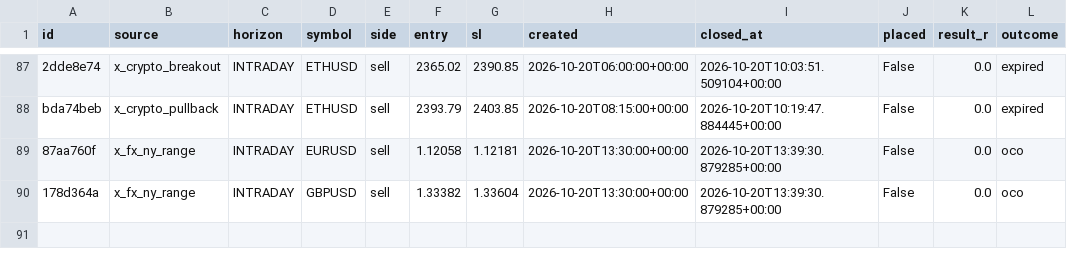
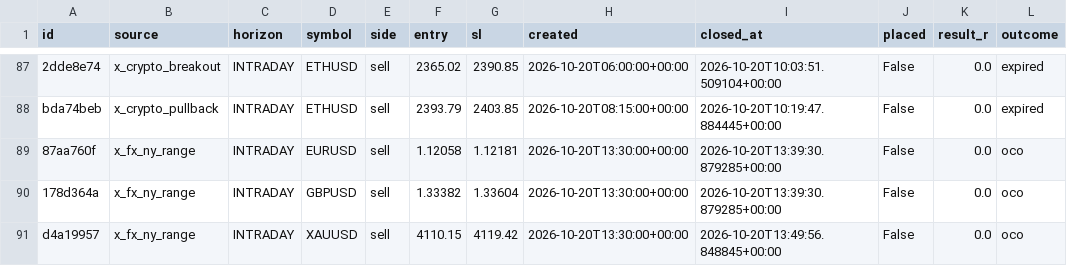
Before and after one commit to thebhujangi/forex-bot, a CSV file: state/signal_history.csv, drawn as a sheet; only a part is shown, gaps mark what is left out.

```diff
--- a/state/signal_history.csv
+++ b/state/signal_history.csv
@@ -90 +90,2 @@ bda74beb,x_crypto_pullback,INTRADAY,ETHUSD,sell,2393.79,2403.85,2026-10-20T08:15
 178d364a,x_fx_ny_range,INTRADAY,GBPUSD,sell,1.33382,1.33604,2026-10-20T13:30:00+00:00,2026-10-20T13:39:30.879285+00:00,False,0.0,oco
+d4a19957,x_fx_ny_range,INTRADAY,XAUUSD,sell,4110.15,4119.42,2026-10-20T13:30:00+00:00,2026-10-20T13:49:56.848845+00:00,False,0.0,oco
```
Also changed, not shown: 1 other file.
